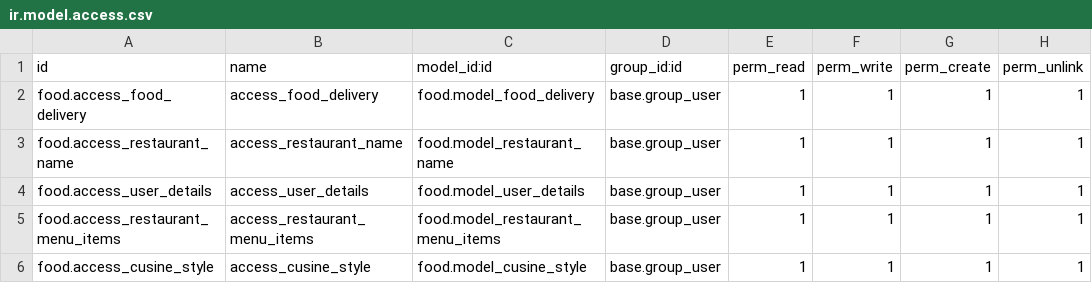
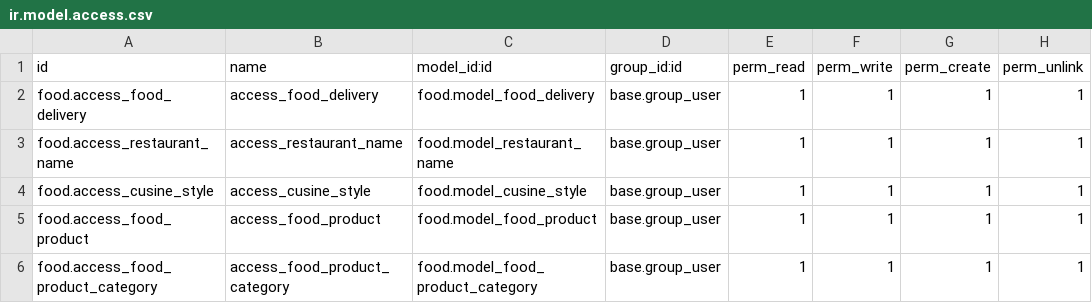
Before and after one commit to alsh-odoo/food_delivery, a CSV file: food/security/ir.model.access.csv, drawn as a sheet; removed rows and columns are numbered as before the commit, all else as after; the diff names each change by its address in the sheet, - before the commit and + after, or states it on an @@ line.

Commit message:
[ADD] food: created new models
created new model for food module
added views for that models
completely changed the view of module

```diff
--- a/food/security/ir.model.access.csv
+++ b/food/security/ir.model.access.csv
-row 4: food.access_user_details | access_user_details | food.model_user_details | base.group_user | 1 | 1 | 1 | 1
-row 5: food.access_restaurant_menu_items | access_restaurant_menu_items | food.model_restaurant_menu_items | base.group_user | 1 | 1 | 1 | 1
+row 5: food.access_food_product | access_food_product | food.model_food_product | base.group_user | 1 | 1 | 1 | 1
+row 6: food.access_food_product_category | access_food_product_category | food.model_food_product_category | base.group_user | 1 | 1 | 1 | 1
```
Also changed, not shown: 17 other files.
